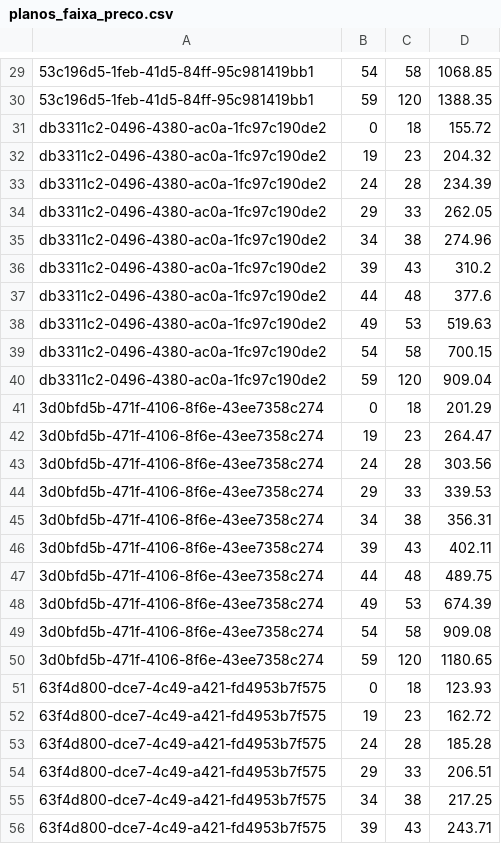
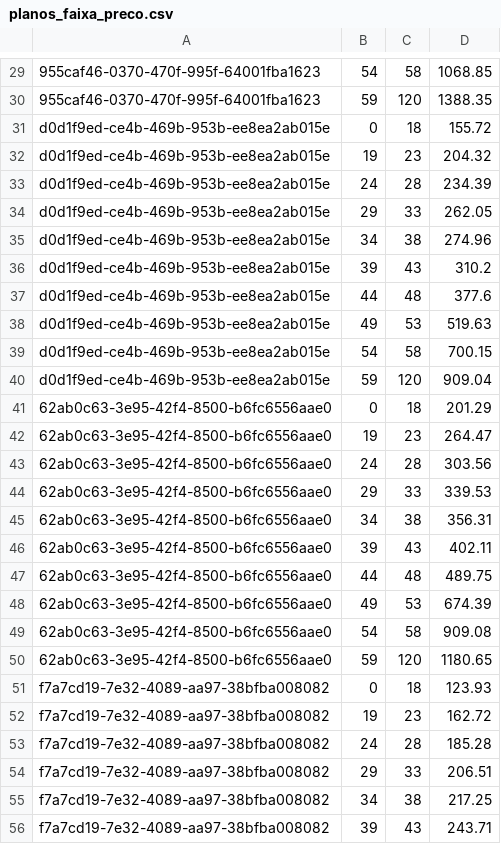
Before and after one commit to Iucasantos/Planilha-para-csv, a CSV file: Output/planos_faixa_preco.csv, drawn as a sheet; only a part is shown, gaps mark what is left out; the diff covers the shown part only; the diff names each change by its address in the sheet, - before the commit and + after, or states it on an @@ line.

```diff
--- a/Output/planos_faixa_preco.csv
+++ b/Output/planos_faixa_preco.csv
-A29:A30: 53c196d5-1feb-41d5-84ff-95c981419bb1
+A29:A30: 955caf46-0370-470f-995f-64001fba1623
-A31:A40: db3311c2-0496-4380-ac0a-1fc97c190de2
+A31:A40: d0d1f9ed-ce4b-469b-953b-ee8ea2ab015e
-A41:A50: 3d0bfd5b-471f-4106-8f6e-43ee7358c274
+A41:A50: 62ab0c63-3e95-42f4-8500-b6fc6556aae0
-A51:A56: 63f4d800-dce7-4c49-a421-fd4953b7f575
+A51:A56: f7a7cd19-7e32-4089-aa97-38bfba008082
```
Also changed, not shown: 152 edited cells elsewhere in this file, 2 other files.
